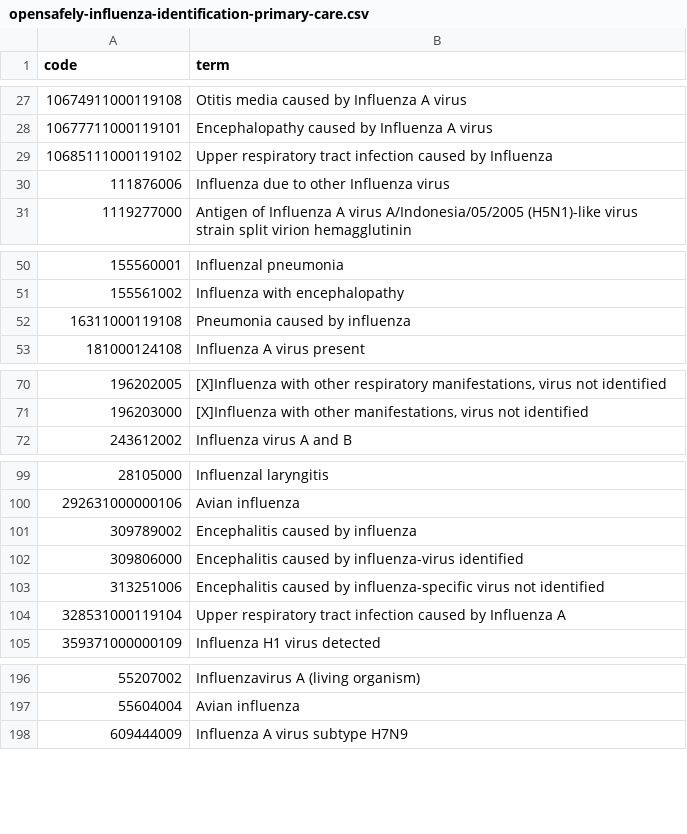
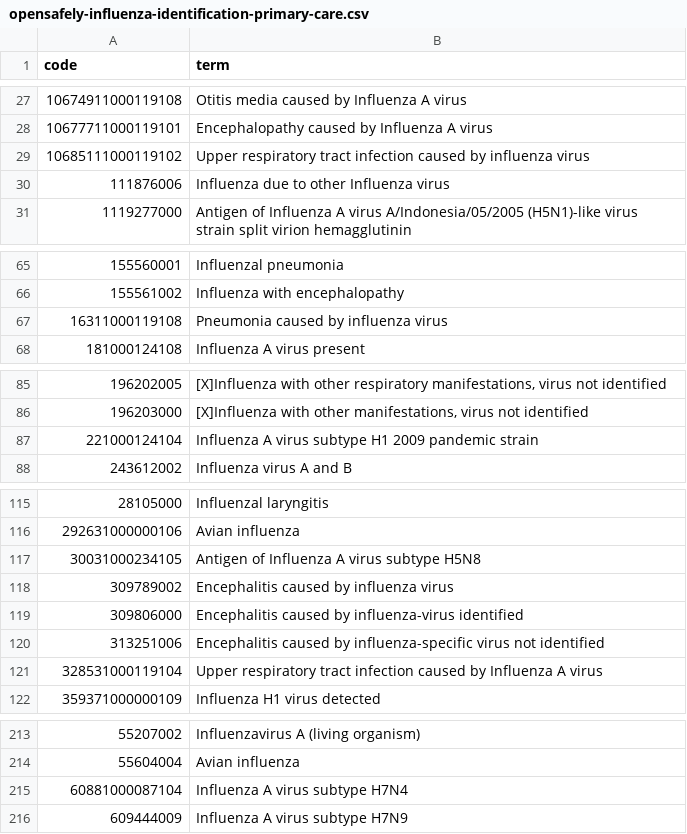
Before and after one commit to opensafely/winter_pressures_inequalities, a CSV file: codelists/opensafely-influenza-identification-primary-care.csv, drawn as a sheet; only a part is shown, gaps mark what is left out; the diff covers the shown part only.

```diff
--- a/codelists/opensafely-influenza-identification-primary-care.csv
+++ b/codelists/opensafely-influenza-identification-primary-care.csv
@@ -28,3 +28,3 @@ code,term
 10677711000119101,Encephalopathy caused by Influenza A virus
-10685111000119102,Upper respiratory tract infection caused by Influenza
+10685111000119102,Upper respiratory tract infection caused by influenza virus
 111876006,Influenza due to other Influenza virus
@@ -51,3 +66,3 @@ code,term
 155561002,Influenza with encephalopathy
-16311000119108,Pneumonia caused by influenza
+16311000119108,Pneumonia caused by influenza virus
 181000124108,Influenza A virus present
@@ -71,2 +86,3 @@ code,term
 196203000,"[X]Influenza with other manifestations, virus not identified"
+221000124104,Influenza A virus subtype H1 2009 pandemic strain
 243612002,Influenza virus A and B
@@ -100,6 +116,7 @@ code,term
 292631000000106,Avian influenza
-309789002,Encephalitis caused by influenza
+30031000234105,Antigen of Influenza A virus subtype H5N8
+309789002,Encephalitis caused by influenza virus
 309806000,Encephalitis caused by influenza-virus identified
 313251006,Encephalitis caused by influenza-specific virus not identified
-328531000119104,Upper respiratory tract infection caused by Influenza A
+328531000119104,Upper respiratory tract infection caused by Influenza A virus
 359371000000109,Influenza H1 virus detected
@@ -197,2 +214,3 @@ code,term
 55604004,Avian influenza
+60881000087104,Influenza A virus subtype H7N4
 609444009,Influenza A virus subtype H7N9
```
Also changed, not shown: 15 added rows and 7 edited cells elsewhere in this file, codelists/opensafely-covid-19-identification-primary-care.csv, codelists/opensafely-rsv-identification-primary-care.csv, 5 other files.
